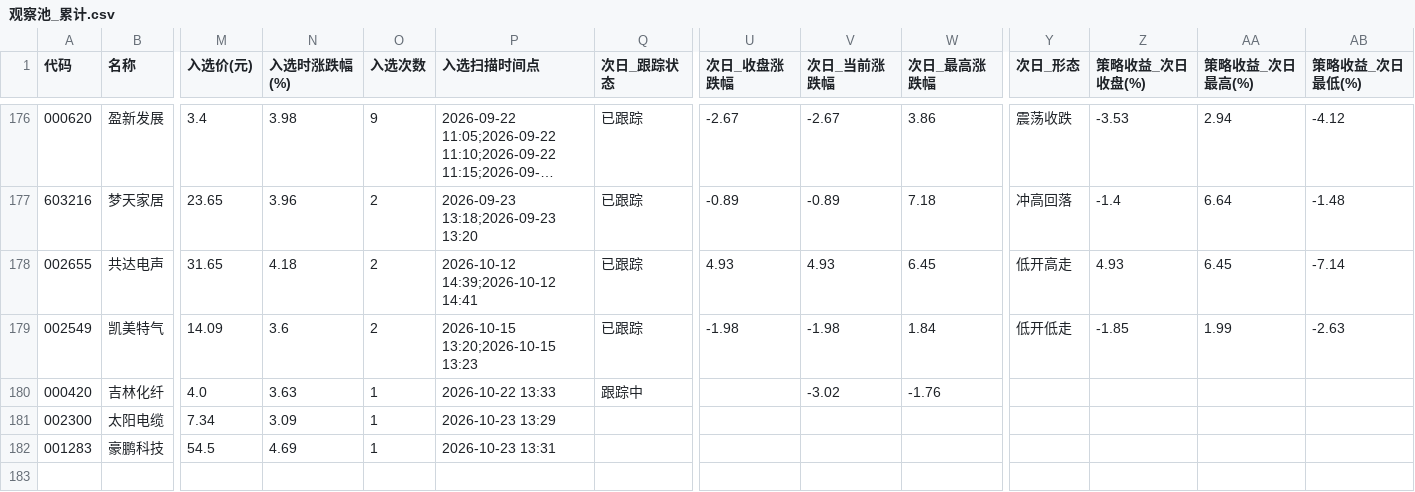
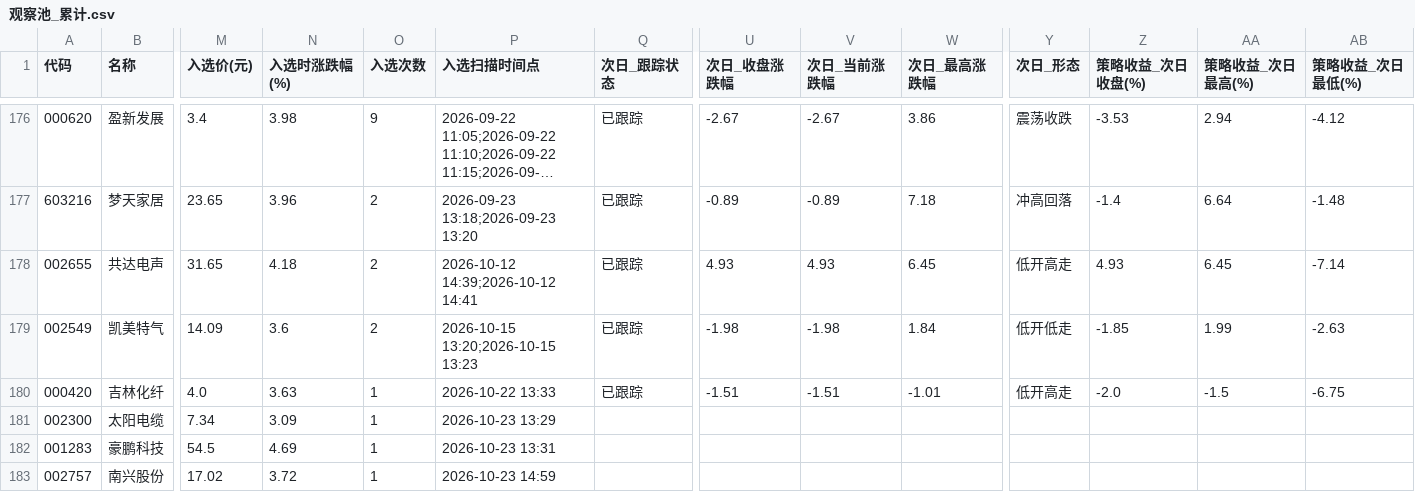
Before and after one commit to xps520/mx-stocks-monitor, a CSV file: mx_stocks_screener/观察池_累计.csv, drawn as a sheet; only a part is shown, gaps mark what is left out; long unchanged cells end in …; rows hold the shown columns only; the diff names each change by its address in the sheet, - before the commit and + after, or states it on an @@ line.

```diff
--- a/mx_stocks_screener/观察池_累计.csv
+++ b/mx_stocks_screener/观察池_累计.csv
-Q180 (次日_跟踪状态): 跟踪中
+Q180 (次日_跟踪状态): 已跟踪
-U180 (次日_收盘涨跌幅): (empty)
+U180 (次日_收盘涨跌幅): -1.51
-V180 (次日_当前涨跌幅): -3.02
+V180 (次日_当前涨跌幅): -1.51
-W180 (次日_最高涨跌幅): -1.76
+W180 (次日_最高涨跌幅): -1.01
-Y180 (次日_形态): (empty)
+Y180 (次日_形态): 低开高走
-Z180 (策略收益_次日收盘(%)): (empty)
+Z180 (策略收益_次日收盘(%)): -2.0
-AA180 (策略收益_次日最高(%)): (empty)
+AA180 (策略收益_次日最高(%)): -1.5
-AB180 (策略收益_次日最低(%)): (empty)
+AB180 (策略收益_次日最低(%)): -6.75
+row 183: 002757 | 南兴股份 | 17.02 | 3.72 | 1 | 2026-10-23 14:59
```
Also changed, not shown: 1 other file.
